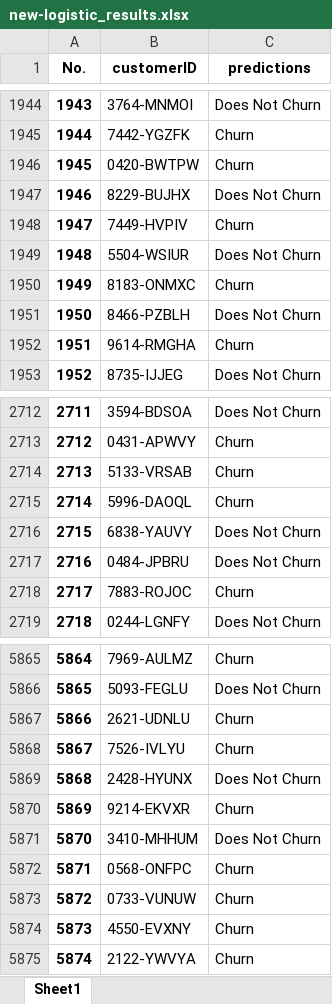
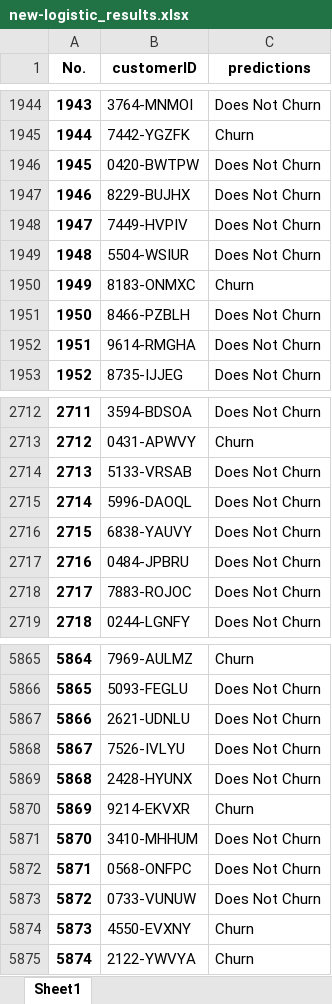
Before and after one commit to Leeeef552/Tele-Com-Cust-Churn-Pred-ML-deployement, an Excel workbook: results/new-logistic_results.xlsx, sheet Sheet1, drawn as a sheet; only a part is shown, gaps mark what is left out; values as stored, in another font and other column widths than the file's, no borders; the diff covers the shown part only; the diff names each change by its address in the sheet, - before the commit and + after, or states it on an @@ line.

```diff
--- a/results/new-logistic_results.xlsx (sheet Sheet1)
+++ b/results/new-logistic_results.xlsx (sheet Sheet1)
-C1946 (predictions): Churn
+C1946 (predictions): Does Not Churn
-C1948 (predictions): Churn
+C1948 (predictions): Does Not Churn
-C1952 (predictions): Churn
+C1952 (predictions): Does Not Churn
-C2714:C2715 (predictions): Churn
+C2714:C2715 (predictions): Does Not Churn
-C2718 (predictions): Churn
+C2718 (predictions): Does Not Churn
-C5867:C5868 (predictions): Churn
+C5867:C5868 (predictions): Does Not Churn
-C5872:C5873 (predictions): Churn
+C5872:C5873 (predictions): Does Not Churn
```
Also changed, not shown: 173 edited cells elsewhere in this sheet, results/model_evaluation.xlsx, results/new-tensorflow_neural_results.xlsx, 40 other files.
